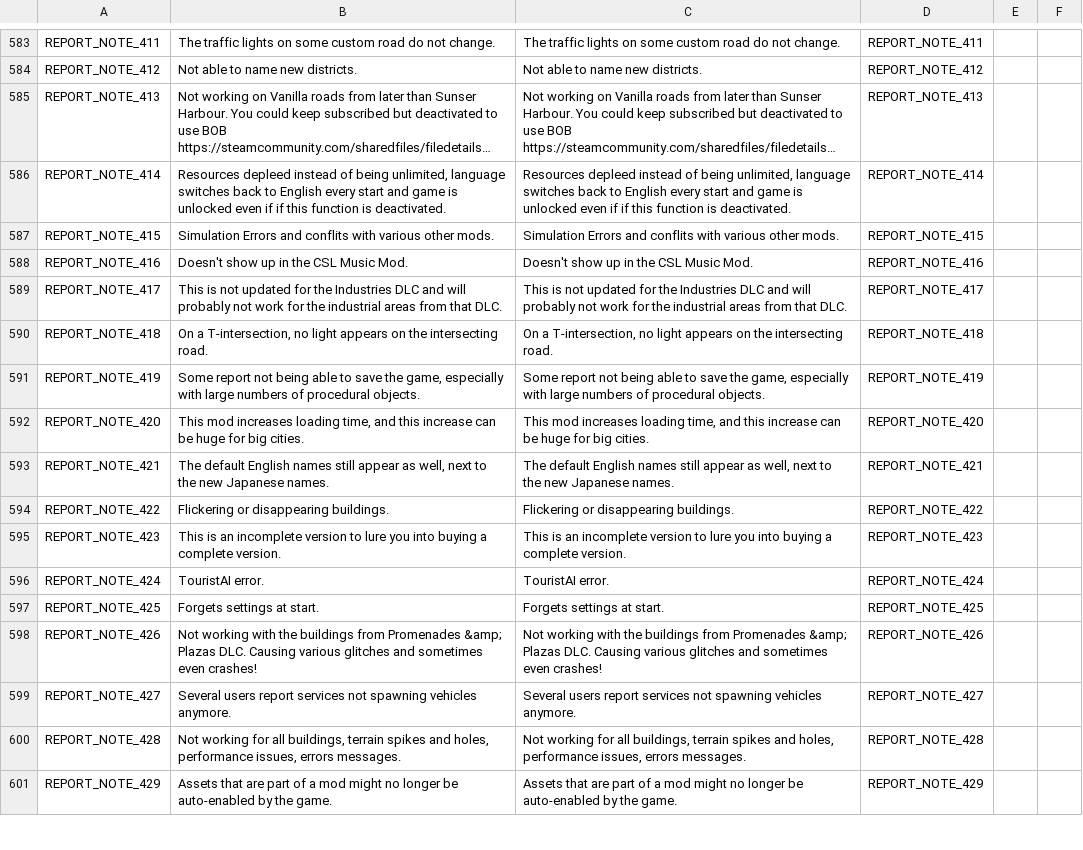
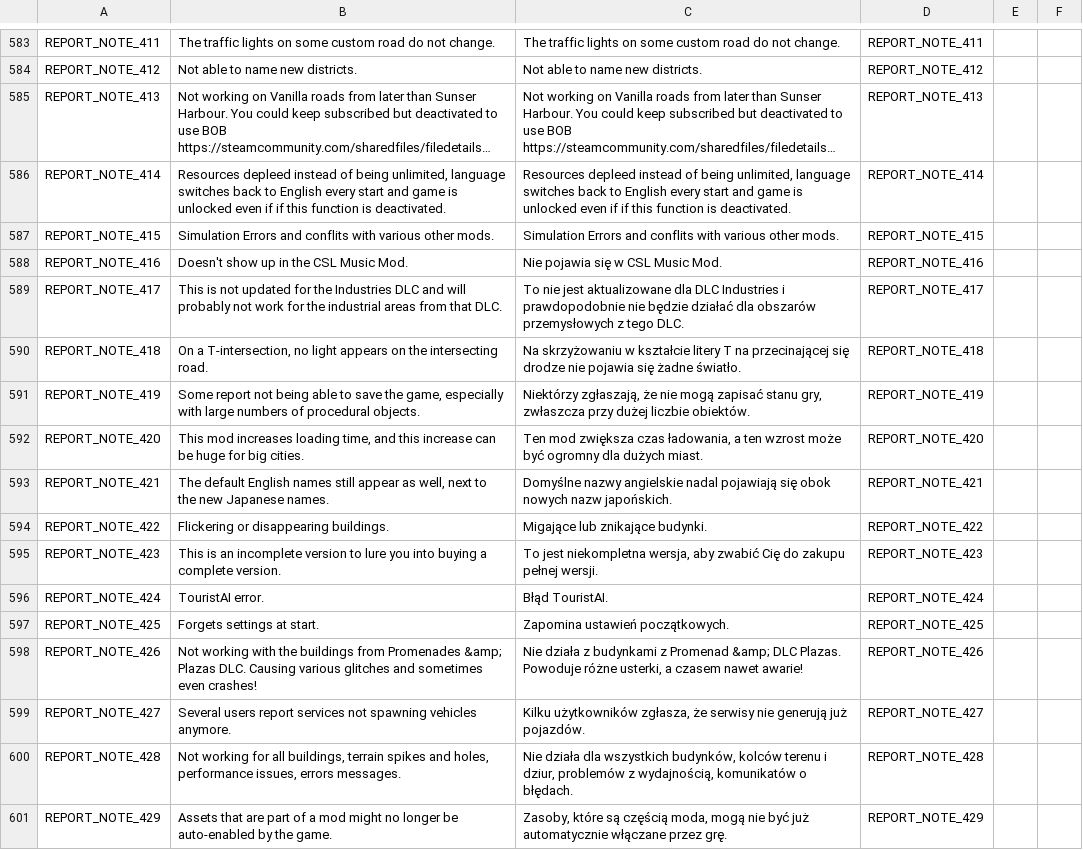
Before and after one commit to chameleon-tbn/CompatibilityReport, a CSV file: i18n/pl_PL.csv, drawn as a sheet; only a part is shown, gaps mark what is left out; long unchanged cells end in …; the diff covers the shown part only.

Commit message:
Updated Translations

```diff
--- a/i18n/pl_PL.csv
+++ b/i18n/pl_PL.csv
@@ -758,15 +758,15 @@ REPORT_NOTE_414,"Resources depleed instead of being unlimited, language switches
 REPORT_NOTE_415,"Simulation Errors and conflits with various other mods.","Simulation Errors and conflits with various other mods.",REPORT_NOTE_415,,
-REPORT_NOTE_416,"Doesn't show up in the CSL Music Mod.","Doesn't show up in the CSL Music Mod.",REPORT_NOTE_416,,
-REPORT_NOTE_417,"This is not updated for the Industries DLC and will probably not work for the industrial areas from that DLC.","This is not updated for the Industries DLC and will probably not work for the industrial areas from that DLC.",REPORT_NOTE_417,,
-REPORT_NOTE_418,"On a T-intersection, no light appears on the intersecting road.","On a T-intersection, no light appears on the intersecting road.",REPORT_NOTE_418,,
-REPORT_NOTE_419,"Some report not being able to save the game, especially with large numbers of procedural objects.","Some report not being able to save the game, especially with large numbers of procedural objects.",REPORT_NOTE_419,,
-REPORT_NOTE_420,"This mod increases loading time, and this increase can be huge for big cities.","This mod increases loading time, and this increase can be huge for big cities.",REPORT_NOTE_420,,
-REPORT_NOTE_421,"The default English names still appear as well, next to the new Japanese names.","The default English names still appear as well, next to the new Japanese names.",REPORT_NOTE_421,,
-REPORT_NOTE_422,"Flickering or disappearing buildings.","Flickering or disappearing buildings.",REPORT_NOTE_422,,
-REPORT_NOTE_423,"This is an incomplete version to lure you into buying a complete version.","This is an incomplete version to lure you into buying a complete version.",REPORT_NOTE_423,,
-REPORT_NOTE_424,"TouristAI error.","TouristAI error.",REPORT_NOTE_424,,
-REPORT_NOTE_425,"Forgets settings at start.","Forgets settings at start.",REPORT_NOTE_425,,
-REPORT_NOTE_426,"Not working with the buildings from Promenades &amp; Plazas DLC. Causing various glitches and sometimes even crashes!","Not working with the buildings from Promenades &amp; Plazas DLC. Causing various glitches and sometimes even crashes!",REPORT_NOTE_426,,
-REPORT_NOTE_427,"Several users report services not spawning vehicles anymore.","Several users report services not spawning vehicles anymore.",REPORT_NOTE_427,,
-REPORT_NOTE_428,"Not working for all buildings, terrain spikes and holes, performance issues, errors messages.","Not working for all buildings, terrain spikes and holes, performance issues, errors messages.",REPORT_NOTE_428,,
-REPORT_NOTE_429,"Assets that are part of a mod might no longer be auto-enabled by the game.","Assets that are part of a mod might no longer be auto-enabled by the game.",REPORT_NOTE_429,,
+REPORT_NOTE_416,"Doesn't show up in the CSL Music Mod.","Nie pojawia się w CSL Music Mod.",REPORT_NOTE_416,,
+REPORT_NOTE_417,"This is not updated for the Industries DLC and will probably not work for the industrial areas from that DLC.","To nie jest aktualizowane dla DLC Industries i prawdopodobnie nie będzie działać dla obszarów przemysłowych z tego DLC.",REPORT_NOTE_417,,
+REPORT_NOTE_418,"On a T-intersection, no light appears on the intersecting road.","Na skrzyżowaniu w kształcie litery T na przecinającej się drodze nie pojawia się żadne światło.",REPORT_NOTE_418,,
+REPORT_NOTE_419,"Some report not being able to save the game, especially with large numbers of procedural objects.","Niektórzy zgłaszają, że nie mogą zapisać stanu gry, zwłaszcza przy dużej liczbie obiektów.",REPORT_NOTE_419,,
+REPORT_NOTE_420,"This mod increases loading time, and this increase can be huge for big cities.","Ten mod zwiększa czas ładowania, a ten wzrost może być ogromny dla dużych miast.",REPORT_NOTE_420,,
+REPORT_NOTE_421,"The default English names still appear as well, next to the new Japanese names.","Domyślne nazwy angielskie nadal pojawiają się obok nowych nazw japońskich.",REPORT_NOTE_421,,
+REPORT_NOTE_422,"Flickering or disappearing buildings.","Migające lub znikające budynki.",REPORT_NOTE_422,,
+REPORT_NOTE_423,"This is an incomplete version to lure you into buying a complete version.","To jest niekompletna wersja, aby zwabić Cię do zakupu pełnej wersji.",REPORT_NOTE_423,,
+REPORT_NOTE_424,"TouristAI error.","Błąd TouristAI.",REPORT_NOTE_424,,
+REPORT_NOTE_425,"Forgets settings at start.","Zapomina ustawień początkowych.",REPORT_NOTE_425,,
+REPORT_NOTE_426,"Not working with the buildings from Promenades &amp; Plazas DLC. Causing various glitches and sometimes even crashes!","Nie działa z budynkami z Promenad &amp; DLC Plazas. Powoduje różne usterki, a czasem nawet awarie!",REPORT_NOTE_426,,
+REPORT_NOTE_427,"Several users report services not spawning vehicles anymore.","Kilku użytkowników zgłasza, że serwisy nie generują już pojazdów.",REPORT_NOTE_427,,
+REPORT_NOTE_428,"Not working for all buildings, terrain spikes and holes, performance issues, errors messages.","Nie działa dla wszystkich budynków, kolców terenu i dziur, problemów z wydajnością, komunikatów o błędach.",REPORT_NOTE_428,,
+REPORT_NOTE_429,"Assets that are part of a mod might no longer be auto-enabled by the game.","Zasoby, które są częścią moda, mogą nie być już automatycznie włączane przez grę.",REPORT_NOTE_429,,
```
Also changed, not shown: 2 added rows and 117 edited cells elsewhere in this file, i18n/de_DE.csv, i18n/it_IT.csv, 7 other files.
